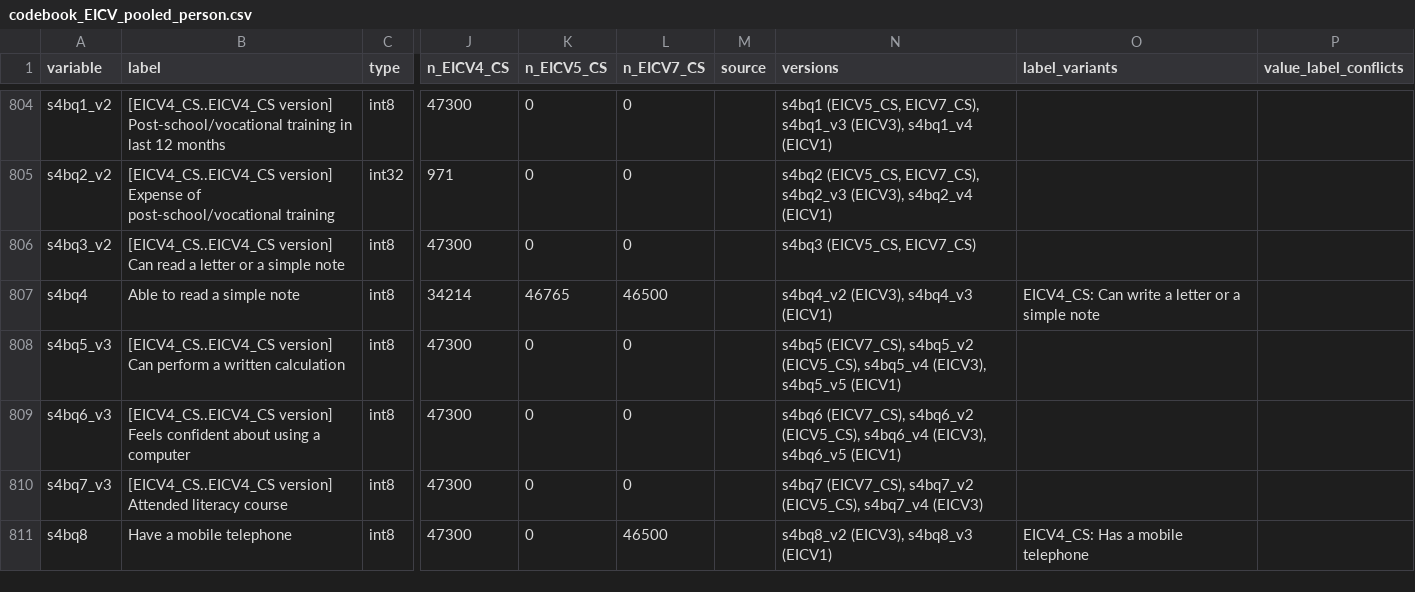
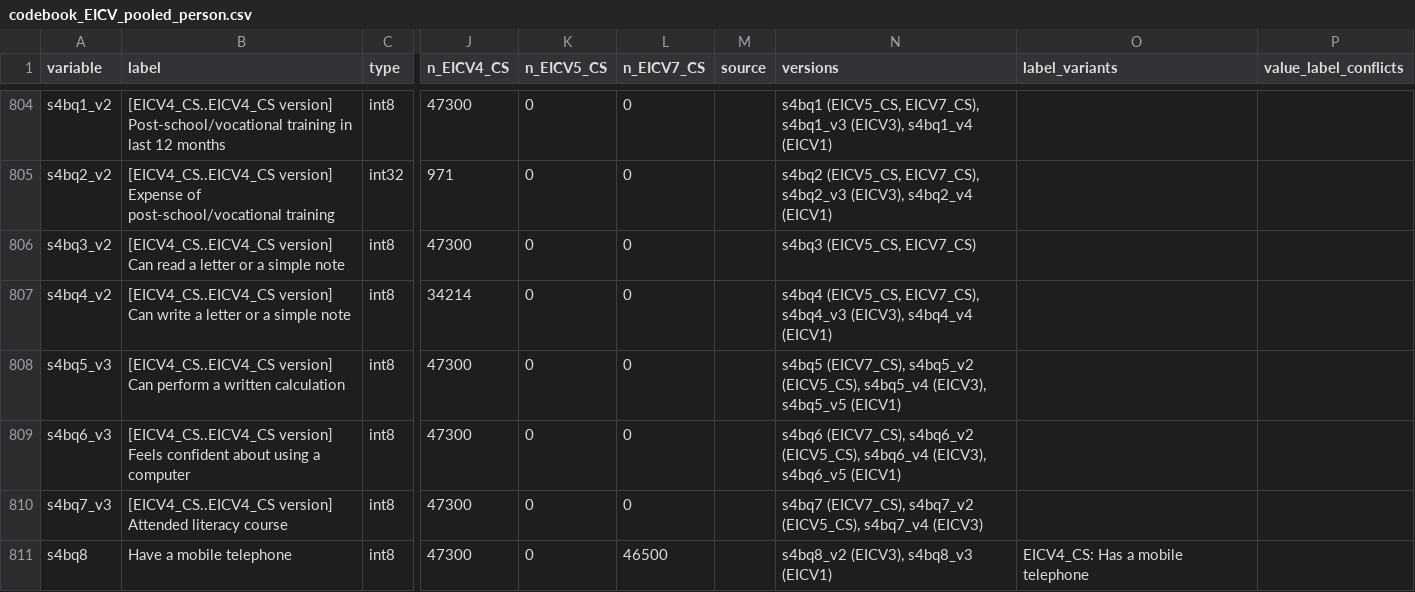
Before and after one commit to allegra-saggese/rwa-trs, a CSV file: NISR/Household-Living-Conditions-EICV/codebook_EICV_pooled_person.csv, drawn as a sheet; only a part is shown, gaps mark what is left out; the diff covers the shown part only; the diff names each change by its address in the sheet, - before the commit and + after, or states it on an @@ line.

```diff
--- a/NISR/Household-Living-Conditions-EICV/codebook_EICV_pooled_person.csv
+++ b/NISR/Household-Living-Conditions-EICV/codebook_EICV_pooled_person.csv
-A807 (variable): s4bq4
+A807 (variable): s4bq4_v2
-B807 (label): Able to read a simple note
+B807 (label): [EICV4_CS..EICV4_CS version] Can write a letter or a simple note
-K807 (n_EICV5_CS): 46765
+K807 (n_EICV5_CS): 0
-L807 (n_EICV7_CS): 46500
+L807 (n_EICV7_CS): 0
-N807 (versions): s4bq4_v2 (EICV3), s4bq4_v3 (EICV1)
+N807 (versions): s4bq4 (EICV5_CS, EICV7_CS), s4bq4_v3 (EICV3), s4bq4_v4 (EICV1)
-O807 (label_variants): EICV4_CS: Can write a letter or a simple note
+O807 (label_variants): (empty)
```
Also changed, not shown: 2 added rows and 26 edited cells elsewhere in this file, NISR/Household-Living-Conditions-EICV/codebook_EICV_pooled_person_vup.csv, 5 other files.
